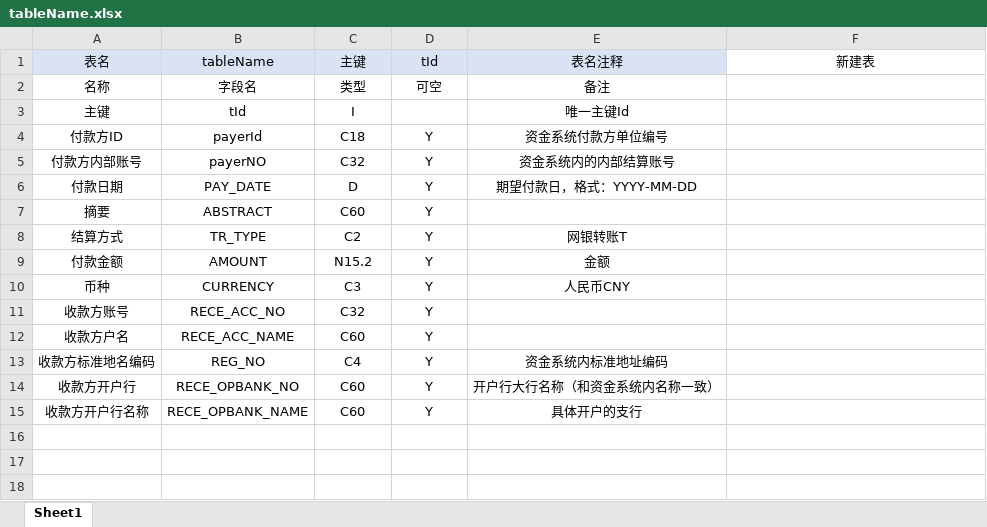
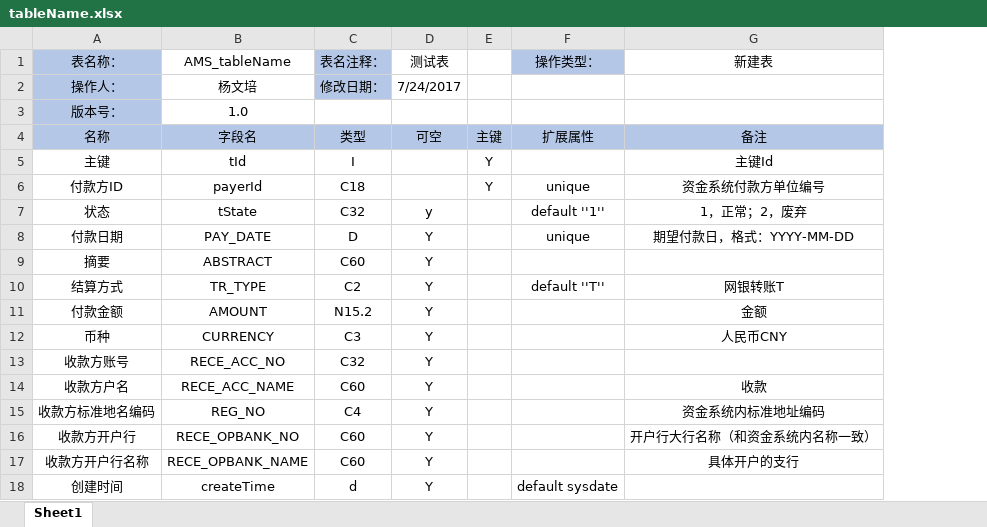
Before and after one commit to yangly116/Excel-, an Excel workbook: in/tableName.xlsx, sheet Sheet1, drawn as a sheet; values as stored, in another font and other column widths than the file's, no borders; removed rows and columns are numbered as before the commit, all else as after; the diff names each change by its address in the sheet, - before the commit and + after, or states it on an @@ line.

```diff
--- a/in/tableName.xlsx (sheet Sheet1)
+++ b/in/tableName.xlsx (sheet Sheet1)
-column E, rows 2-4: 备注 | 唯一主键Id | 资金系统付款方单位编号; rows 6-15: 期望付款日，格式：YYYY-MM-DD |  | 网银转账T | 金额 | 人民币CNY |  |  | 资金系统内标准地址编码 | 开户行大行名称（和资金系统内名称一致） | 具体开户的支行
+column E, rows 4-6: 主键 | Y | Y
+column F, rows 4-6: 扩展属性 |  | unique; rows 8-10: unique |  | default ''T''
-row 1: 表名 | tableName | 主键 | tId | 表名注释 | 新建表
+row 1: 表名称： | AMS_tableName | 表名注释： | 测试表 |  | 操作类型： | 新建表
+row 2: 操作人： | 杨文培 | 修改日期： | 7/24/2017
+row 3: 版本号： | 1.0
-A4:D4 fill: none
+A4:D4 fill: #B4C7E7
-G4: (empty)
+G4: 备注
-G4 fill: none
+G4 fill: #B4C7E7
-G5: (empty)
+G5: 主键Id
-D6: Y
+D6: (empty)
-G6: (empty)
+G6: 资金系统付款方单位编号
-row 5: 付款方内部账号 | payerNO | C32 | Y | 资金系统内的内部结算账号
+row 7: 状态 | tState | C32 | y |  | default ''1'' | 1，正常；2，废弃
-G8: (empty)
+G8: 期望付款日，格式：YYYY-MM-DD
-G10: (empty)
+G10: 网银转账T
-G11: (empty)
+G11: 金额
-G12: (empty)
+G12: 人民币CNY
-G14: (empty)
+G14: 收款
-G15: (empty)
+G15: 资金系统内标准地址编码
-G16: (empty)
+G16: 开户行大行名称（和资金系统内名称一致）
-G17: (empty)
+G17: 具体开户的支行
+row 18: 创建时间 | createTime | d | Y |  | default sysdate
```
Also changed, not shown: in/tableName-field.xlsx, template/tableName-field.xlsx, 25 other files.
